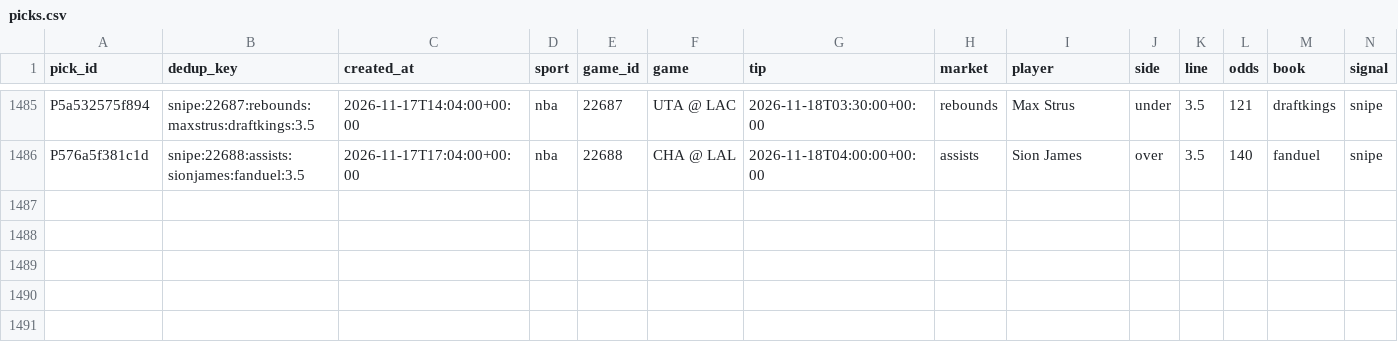
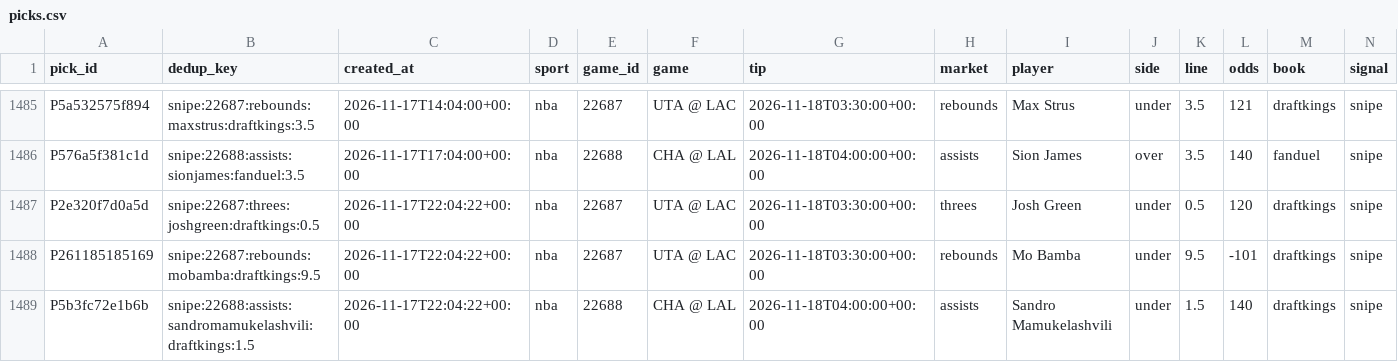
Before and after one commit to PirateKingInc/test-m11, a CSV file: ledger/picks.csv, drawn as a sheet; only a part is shown, gaps mark what is left out; rows hold the shown columns only; the diff names each change by its address in the sheet, - before the commit and + after, or states it on an @@ line.

```diff
--- a/ledger/picks.csv
+++ b/ledger/picks.csv
+row 1487: P2e320f7d0a5d | snipe:22687:threes:joshgreen:draftkings:0.5 | 2026-11-17T22:04:22+00:00 | nba | 22687 | UTA @ LAC | 2026-11-18T03:30:00+00:00 | threes | Josh Green | under | 0.5 | 120 | draftkings | snipe
+row 1488: P261185185169 | snipe:22687:rebounds:mobamba:draftkings:9.5 | 2026-11-17T22:04:22+00:00 | nba | 22687 | UTA @ LAC | 2026-11-18T03:30:00+00:00 | rebounds | Mo Bamba | under | 9.5 | -101 | draftkings | snipe
+row 1489: P5b3fc72e1b6b | snipe:22688:assists:sandromamukelashvili:draftkings:1.5 | 2026-11-17T22:04:22+00:00 | nba | 22688 | CHA @ LAL | 2026-11-18T04:00:00+00:00 | assists | Sandro Mamukelashvili | under | 1.5 | 140 | draftkings | snipe
```
Also changed, not shown: ledger/annotations.csv, ledger/labels.csv, 4 other files.
